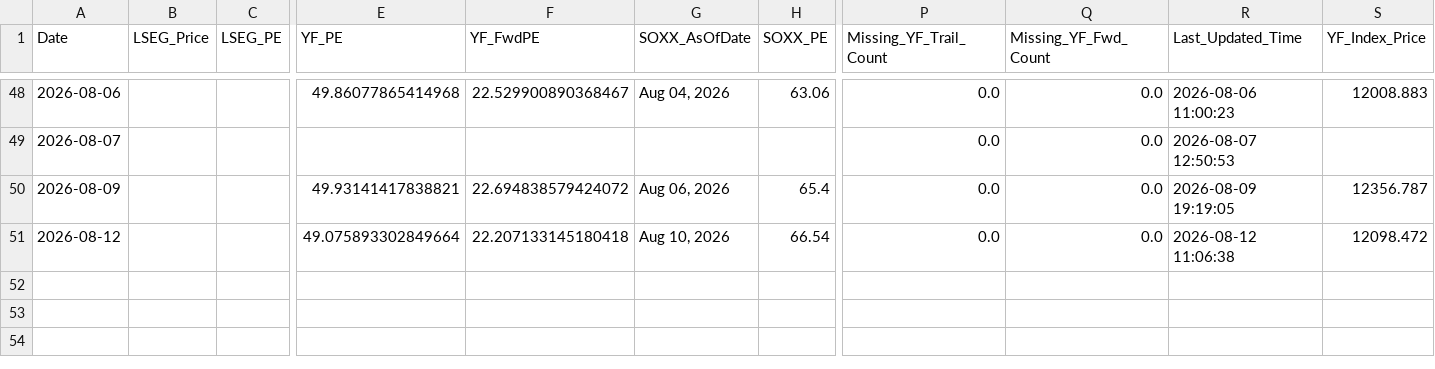
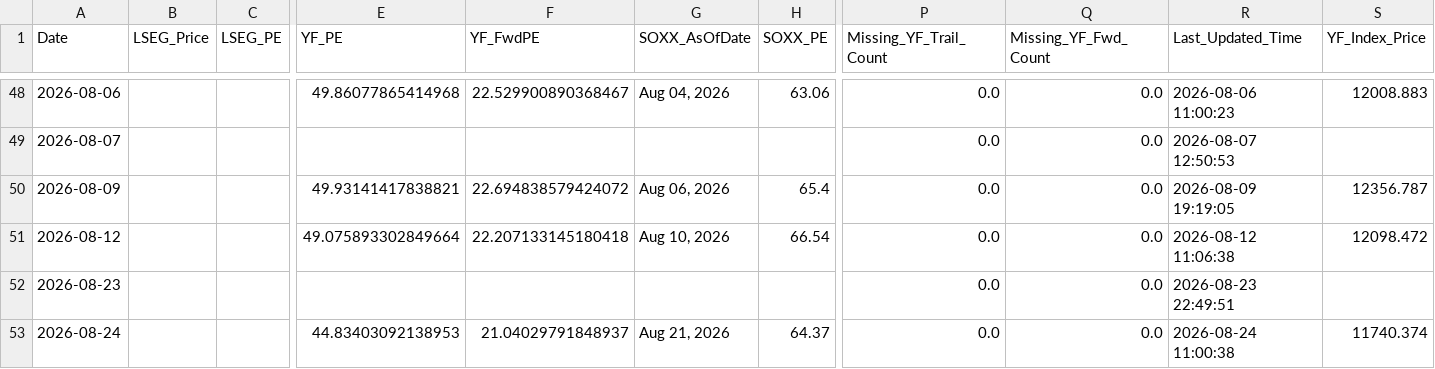
Before and after one commit to Wiimandy/sox-pe-river, a CSV file: sox_daily_tracking_log.csv, drawn as a sheet; only a part is shown, gaps mark what is left out; rows hold the shown columns only; the diff names each change by its address in the sheet, - before the commit and + after, or states it on an @@ line.

Commit message:
Auto-update SOX LSEG/yfinance proxy data

```diff
--- a/sox_daily_tracking_log.csv
+++ b/sox_daily_tracking_log.csv
+row 52: 2026-08-23 |  |  |  |  |  |  | 0.0 | 0.0 | 2026-08-23 22:49:51
+row 53: 2026-08-24 |  |  | 44.83403092138953 | 21.04029791848937 | Aug 21, 2026 | 64.37 | 0.0 | 0.0 | 2026-08-24 11:00:38 | 11740.374
```
